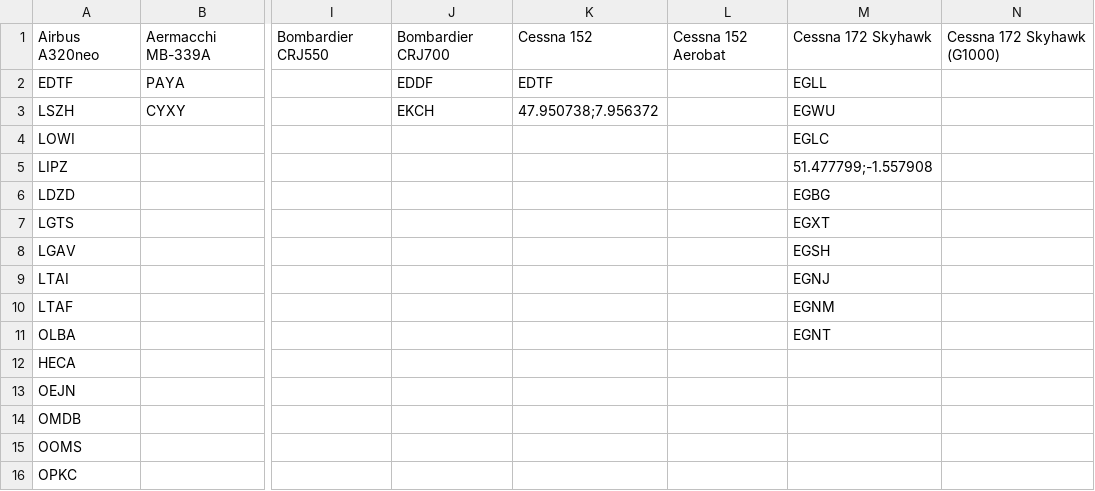
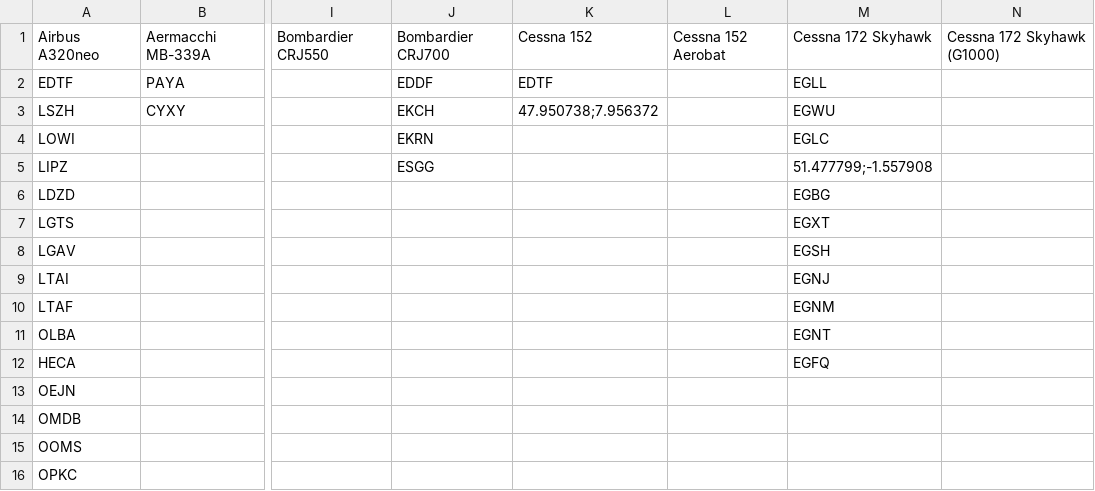
Before and after one commit to johannesmols/flight-tracker, a CSV file: data/flights.csv, drawn as a sheet; only a part is shown, gaps mark what is left out; the diff names each change by its address in the sheet, - before the commit and + after, or states it on an @@ line.

Commit message:
Updated flight data

```diff
--- a/data/flights.csv
+++ b/data/flights.csv
-J4: (empty)
+J4: EKRN
-J5: (empty)
+J5: ESGG
-M12: (empty)
+M12: EGFQ
```
